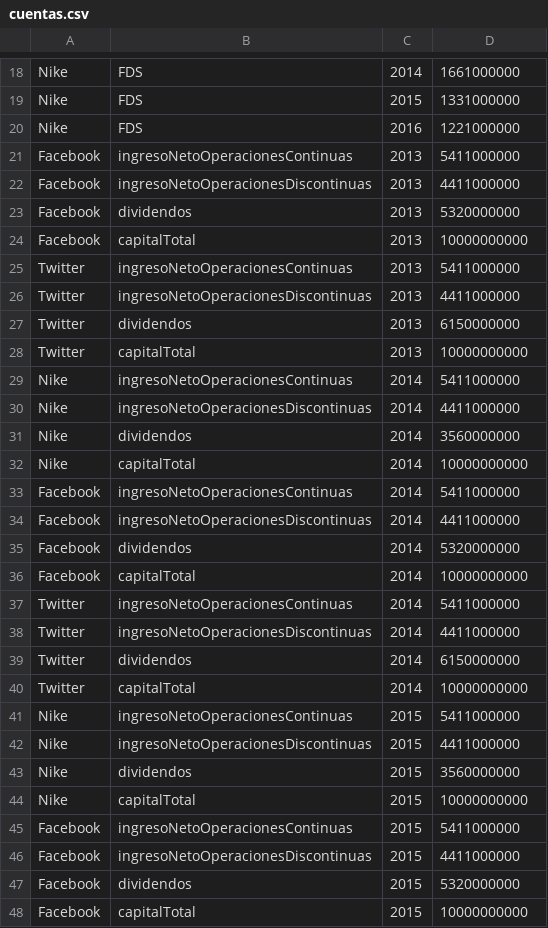
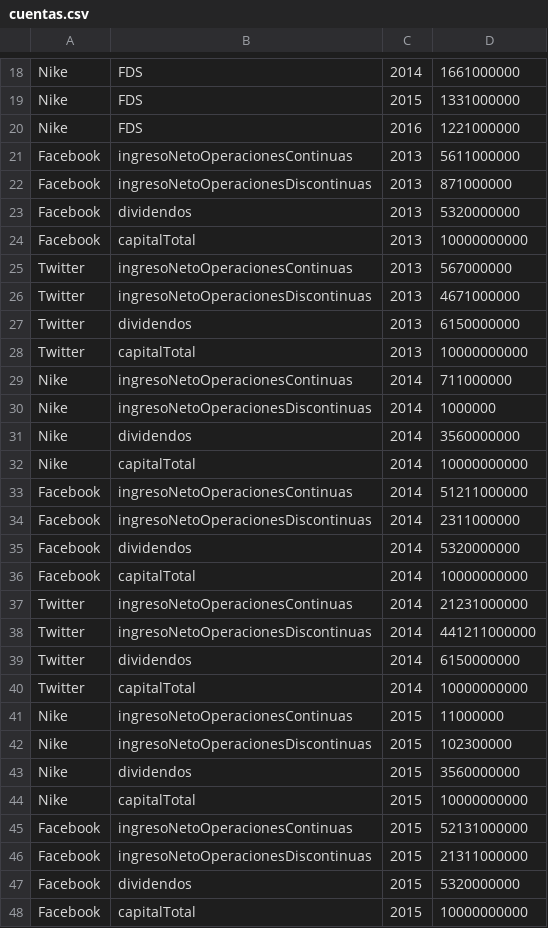
Before and after one commit to DPoma/TP-DDS-2017, a CSV file: src/main/java/cuentas.csv, drawn as a sheet; only a part is shown, gaps mark what is left out; the diff covers the shown part only.

```diff
--- a/src/main/java/cuentas.csv
+++ b/src/main/java/cuentas.csv
@@ -20,28 +20,28 @@ Nike;FDS;2015;1331000000
 Nike;FDS;2016;1221000000
-Facebook;ingresoNetoOperacionesContinuas;2013;5411000000
-Facebook;ingresoNetoOperacionesDiscontinuas;2013;4411000000
+Facebook;ingresoNetoOperacionesContinuas;2013;5611000000
+Facebook;ingresoNetoOperacionesDiscontinuas;2013;871000000
 Facebook;dividendos;2013;5320000000
 Facebook;capitalTotal;2013;10000000000
-Twitter;ingresoNetoOperacionesContinuas;2013;5411000000
-Twitter;ingresoNetoOperacionesDiscontinuas;2013;4411000000
+Twitter;ingresoNetoOperacionesContinuas;2013;567000000
+Twitter;ingresoNetoOperacionesDiscontinuas;2013;4671000000
 Twitter;dividendos;2013;6150000000
 Twitter;capitalTotal;2013;10000000000
-Nike;ingresoNetoOperacionesContinuas;2014;5411000000
-Nike;ingresoNetoOperacionesDiscontinuas;2014;4411000000
+Nike;ingresoNetoOperacionesContinuas;2014;711000000
+Nike;ingresoNetoOperacionesDiscontinuas;2014;1000000
 Nike;dividendos;2014;3560000000
 Nike;capitalTotal;2014;10000000000
-Facebook;ingresoNetoOperacionesContinuas;2014;5411000000
-Facebook;ingresoNetoOperacionesDiscontinuas;2014;4411000000
+Facebook;ingresoNetoOperacionesContinuas;2014;51211000000
+Facebook;ingresoNetoOperacionesDiscontinuas;2014;2311000000
 Facebook;dividendos;2014;5320000000
 Facebook;capitalTotal;2014;10000000000
-Twitter;ingresoNetoOperacionesContinuas;2014;5411000000
-Twitter;ingresoNetoOperacionesDiscontinuas;2014;4411000000
+Twitter;ingresoNetoOperacionesContinuas;2014;21231000000
+Twitter;ingresoNetoOperacionesDiscontinuas;2014;441211000000
 Twitter;dividendos;2014;6150000000
 Twitter;capitalTotal;2014;10000000000
-Nike;ingresoNetoOperacionesContinuas;2015;5411000000
-Nike;ingresoNetoOperacionesDiscontinuas;2015;4411000000
+Nike;ingresoNetoOperacionesContinuas;2015;11000000
+Nike;ingresoNetoOperacionesDiscontinuas;2015;102300000
 Nike;dividendos;2015;3560000000
 Nike;capitalTotal;2015;10000000000
-Facebook;ingresoNetoOperacionesContinuas;2015;5411000000
-Facebook;ingresoNetoOperacionesDiscontinuas;2015;4411000000
+Facebook;ingresoNetoOperacionesContinuas;2015;52131000000
+Facebook;ingresoNetoOperacionesDiscontinuas;2015;21311000000
 Facebook;dividendos;2015;5320000000
```
Also changed, not shown: 6 edited cells elsewhere in this file, 11 other files.
